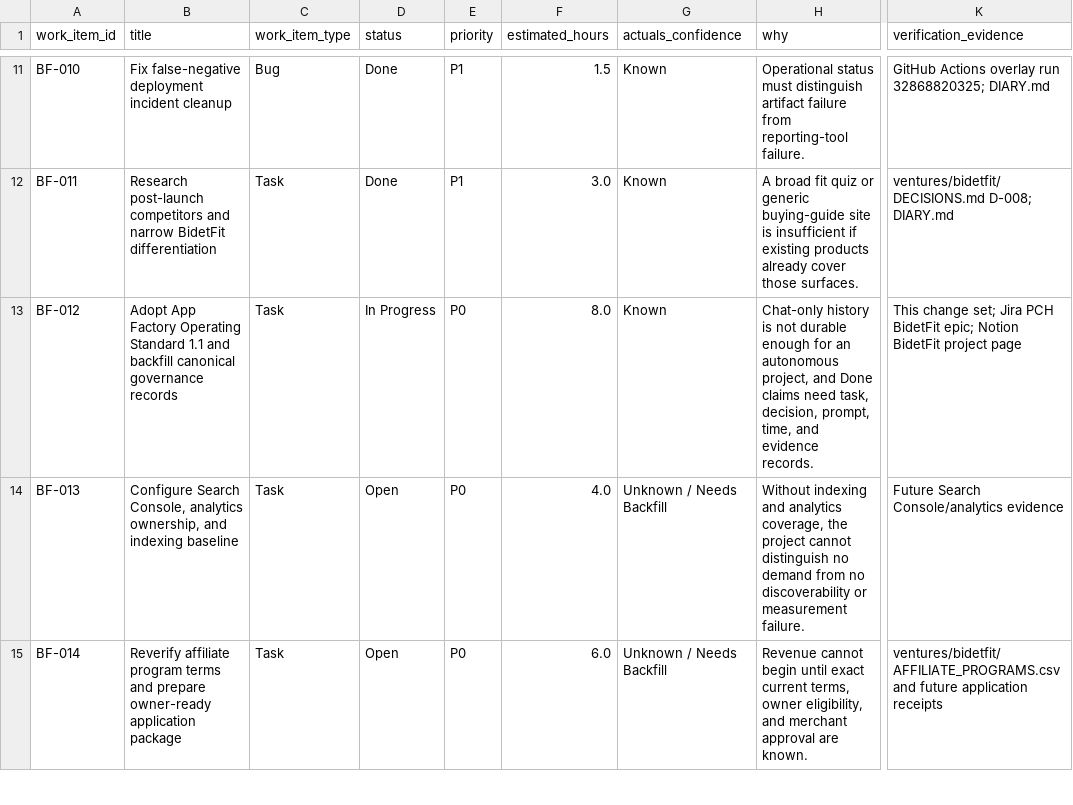
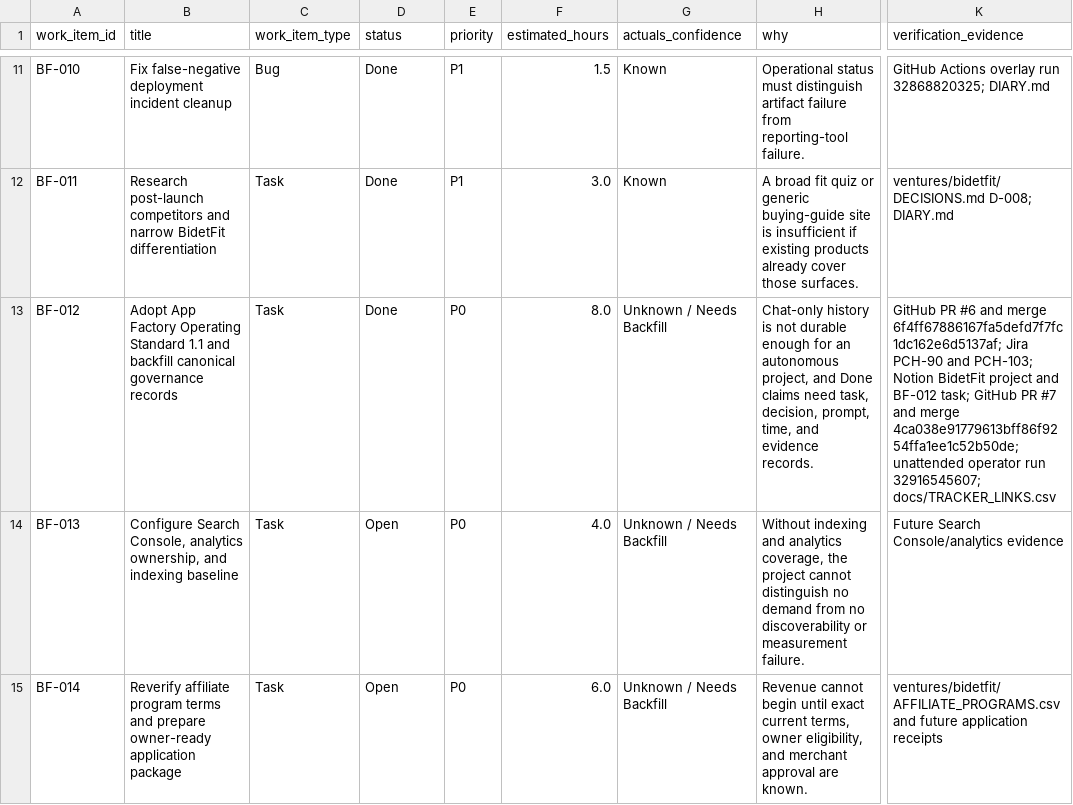
Before and after one commit to pri8771/priyanshchordia.com, a CSV file: ventures/bidetfit/docs/WORK_ITEMS.csv, drawn as a sheet; only a part is shown, gaps mark what is left out; the diff names each change by its address in the sheet, - before the commit and + after, or states it on an @@ line.

Commit message:
Close BidetFit App Factory governance backfill
BF-012: close canonical, Jira, and Notion governance records; preserve unknown historical actuals; add final unattended operator trigger receipt.

```diff
--- a/ventures/bidetfit/docs/WORK_ITEMS.csv
+++ b/ventures/bidetfit/docs/WORK_ITEMS.csv
-D13 (status): In Progress
+D13 (status): Done
-G13 (actuals_confidence): Known
+G13 (actuals_confidence): Unknown / Needs Backfill
-K13 (verification_evidence): This change set; Jira PCH BidetFit epic; Notion BidetFit project page
+K13 (verification_evidence): GitHub PR #6 and merge 6f4ff67886167fa5defd7f7fc1dc162e6d5137af; Jira PCH-90 and PCH-103; Notion BidetFit project and BF-012 task; GitHub PR #7 and merge 4ca038e91779613bff86f9254ffa1ee1c52b50de; unattended operator run 32916545607; docs/TRACKER_LINKS.csv
```
Also changed, not shown: ventures/bidetfit/docs/TIME_LOG.csv, ventures/bidetfit/docs/TRACKER_LINKS.csv, 8 other files.
